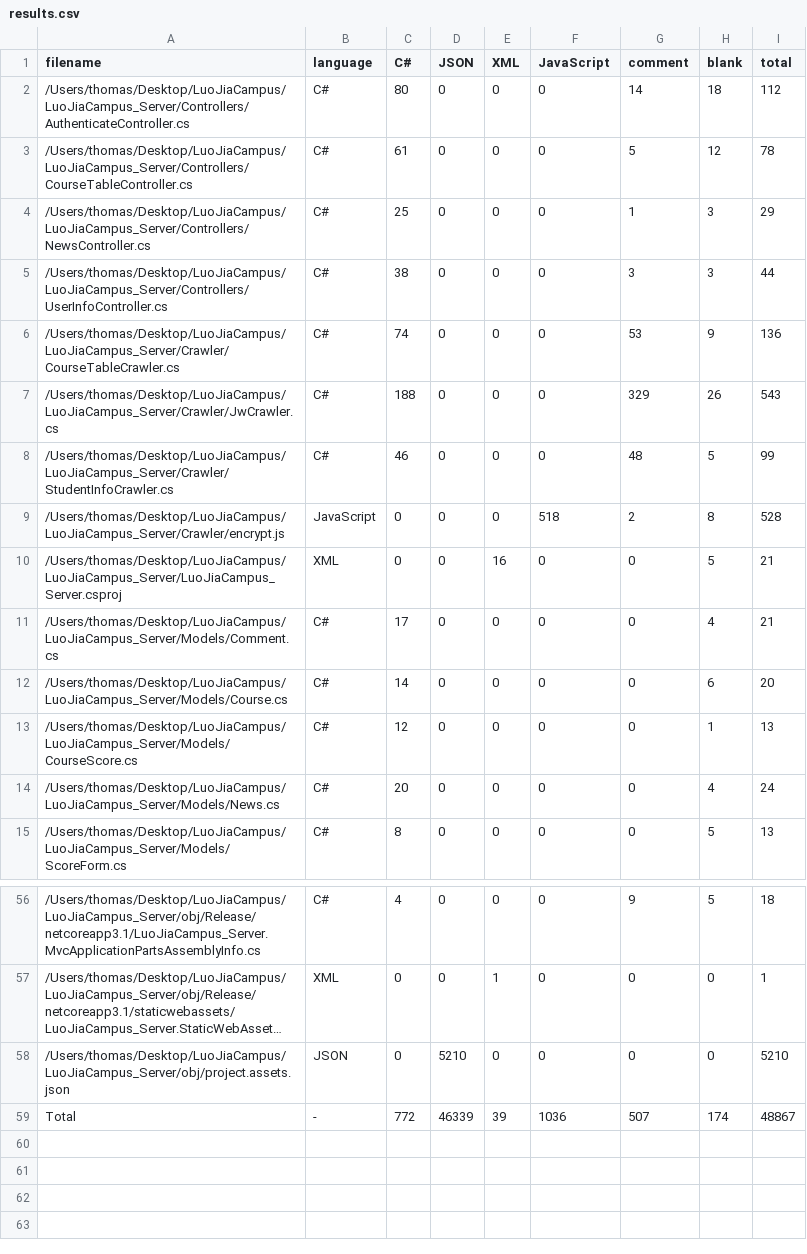
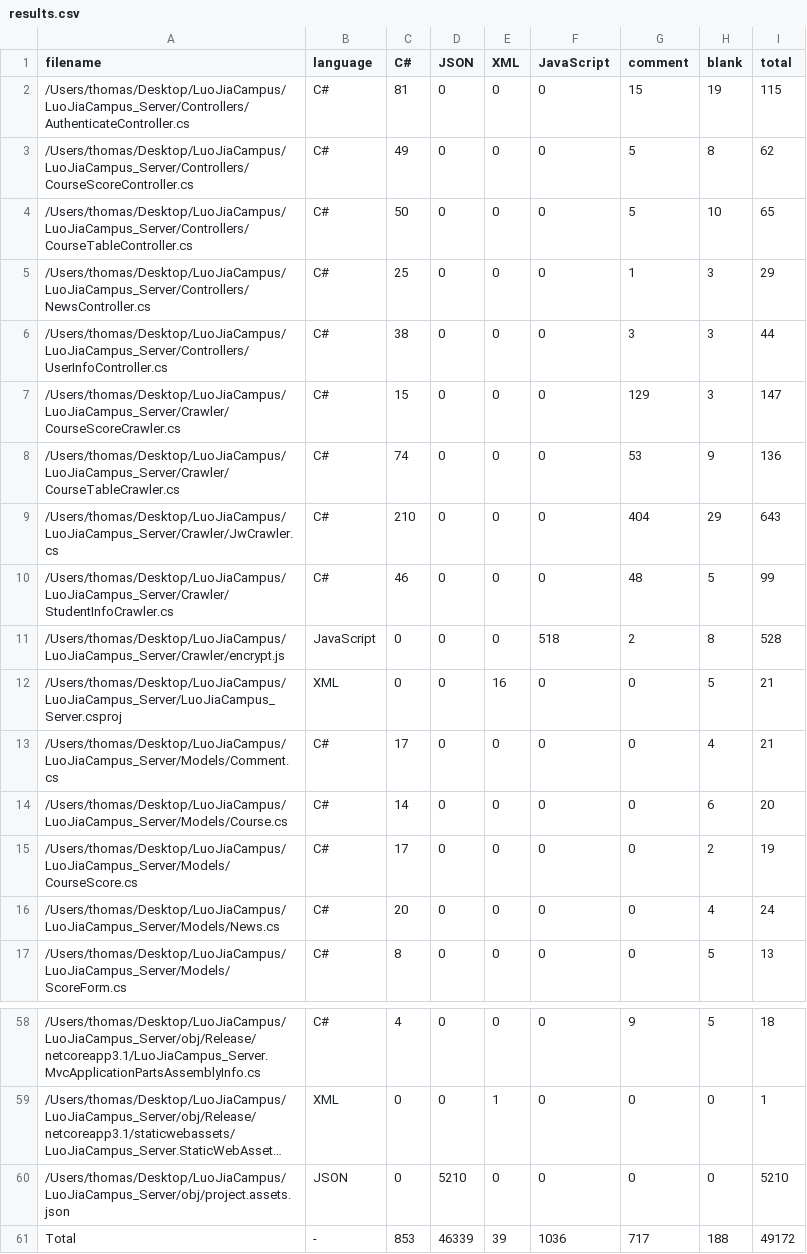
Before and after one commit to thomas10011/LuoJiaCampus, a CSV file: LuoJiaCampus_Server/.VSCodeCounter/results.csv, drawn as a sheet; only a part is shown, gaps mark what is left out; long unchanged cells end in ….

```diff
--- a/LuoJiaCampus_Server/.VSCodeCounter/results.csv
+++ b/LuoJiaCampus_Server/.VSCodeCounter/results.csv
@@ -1,8 +1,10 @@
 "filename", "language", "C#", "JSON", "XML", "JavaScript", "comment", "blank", "total"
-"/Users/thomas/Desktop/LuoJiaCampus/LuoJiaCampus_Server/Controllers/AuthenticateController.cs", "C#", 80, 0, 0, 0, 14, 18, 112
-"/Users/thomas/Desktop/LuoJiaCampus/LuoJiaCampus_Server/Controllers/CourseTableController.cs", "C#", 61, 0, 0, 0, 5, 12, 78
+"/Users/thomas/Desktop/LuoJiaCampus/LuoJiaCampus_Server/Controllers/AuthenticateController.cs", "C#", 81, 0, 0, 0, 15, 19, 115
+"/Users/thomas/Desktop/LuoJiaCampus/LuoJiaCampus_Server/Controllers/CourseScoreController.cs", "C#", 49, 0, 0, 0, 5, 8, 62
+"/Users/thomas/Desktop/LuoJiaCampus/LuoJiaCampus_Server/Controllers/CourseTableController.cs", "C#", 50, 0, 0, 0, 5, 10, 65
 "/Users/thomas/Desktop/LuoJiaCampus/LuoJiaCampus_Server/Controllers/NewsController.cs", "C#", 25, 0, 0, 0, 1, 3, 29
 "/Users/thomas/Desktop/LuoJiaCampus/LuoJiaCampus_Server/Controllers/UserInfoController.cs", "C#", 38, 0, 0, 0, 3, 3, 44
+"/Users/thomas/Desktop/LuoJiaCampus/LuoJiaCampus_Server/Crawler/CourseScoreCrawler.cs", "C#", 15, 0, 0, 0, 129, 3, 147
 "/Users/thomas/Desktop/LuoJiaCampus/LuoJiaCampus_Server/Crawler/CourseTableCrawler.cs", "C#", 74, 0, 0, 0, 53, 9, 136
-"/Users/thomas/Desktop/LuoJiaCampus/LuoJiaCampus_Server/Crawler/JwCrawler.cs", "C#", 188, 0, 0, 0, 329, 26, 543
+"/Users/thomas/Desktop/LuoJiaCampus/LuoJiaCampus_Server/Crawler/JwCrawler.cs", "C#", 210, 0, 0, 0, 404, 29, 643
 "/Users/thomas/Desktop/LuoJiaCampus/LuoJiaCampus_Server/Crawler/StudentInfoCrawler.cs", "C#", 46, 0, 0, 0, 48, 5, 99
@@ -12,3 +14,3 @@
 "/Users/thomas/Desktop/LuoJiaCampus/LuoJiaCampus_Server/Models/Course.cs", "C#", 14, 0, 0, 0, 0, 6, 20
-"/Users/thomas/Desktop/LuoJiaCampus/LuoJiaCampus_Server/Models/CourseScore.cs", "C#", 12, 0, 0, 0, 0, 1, 13
+"/Users/thomas/Desktop/LuoJiaCampus/LuoJiaCampus_Server/Models/CourseScore.cs", "C#", 17, 0, 0, 0, 0, 2, 19
 "/Users/thomas/Desktop/LuoJiaCampus/LuoJiaCampus_Server/Models/News.cs", "C#", 20, 0, 0, 0, 0, 4, 24
@@ -58,2 +60,2 @@
 "/Users/thomas/Desktop/LuoJiaCampus/LuoJiaCampus_Server/obj/project.assets.json", "JSON", 0, 5210, 0, 0, 0, 0, 5210
-"Total", "-", 772, 46339, 39, 1036, 507, 174, 48867
+"Total", "-", 853, 46339, 39, 1036, 717, 188, 49172
```
Also changed, not shown: 20 other files.
